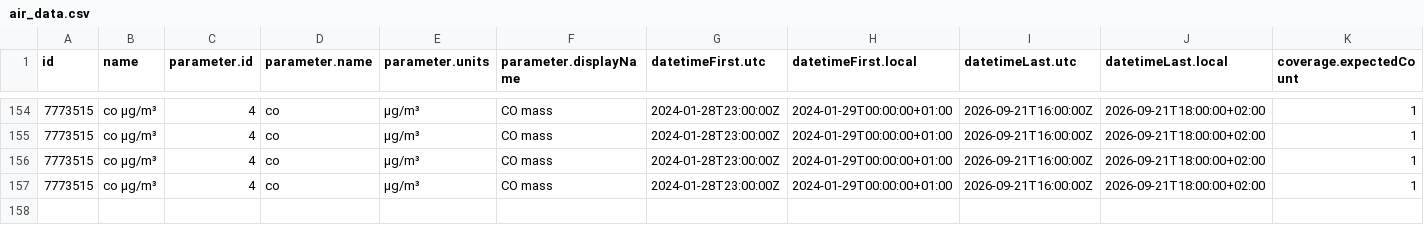
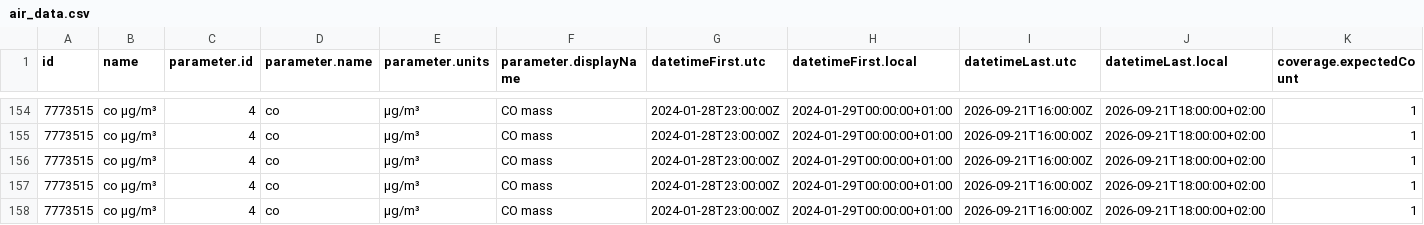
Before and after one commit to jmaransay/practica_08_airquality, a CSV file: data/air_data.csv, drawn as a sheet; only a part is shown, gaps mark what is left out; rows hold the shown columns only; the diff names each change by its address in the sheet, - before the commit and + after, or states it on an @@ line.

Commit message:
gh actions: Update data Thu Oct  1 14:33:46 UTC 2026

```diff
--- a/data/air_data.csv
+++ b/data/air_data.csv
+row 158: 7773515 | co µg/m³ | 4 | co | µg/m³ | CO mass | 2024-01-28T23:00:00Z | 2024-01-29T00:00:00+01:00 | 2026-09-21T16:00:00Z | 2026-09-21T18:00:00+02:00 | 1
```
